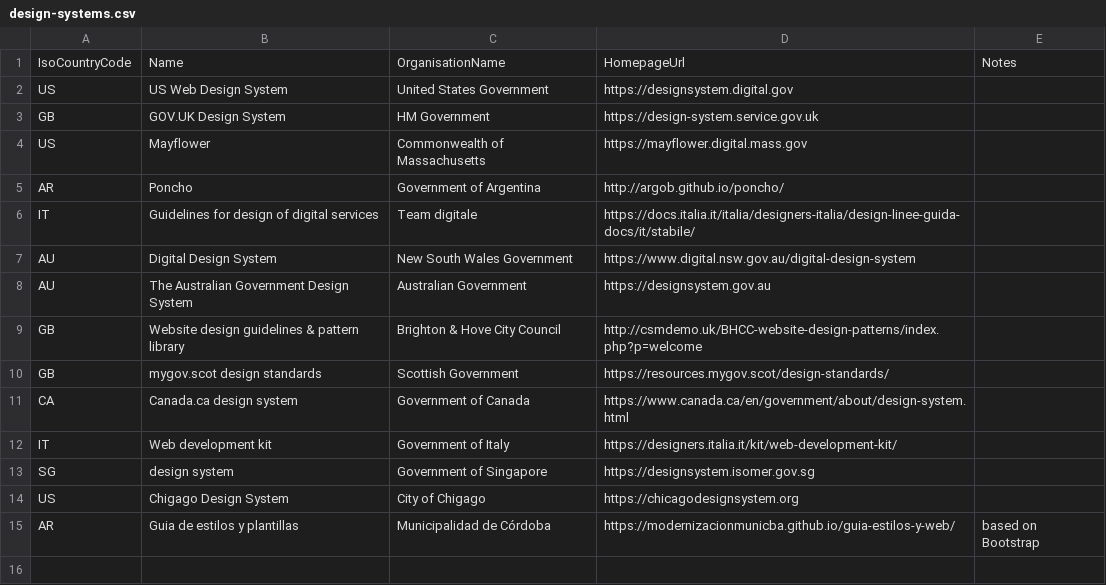
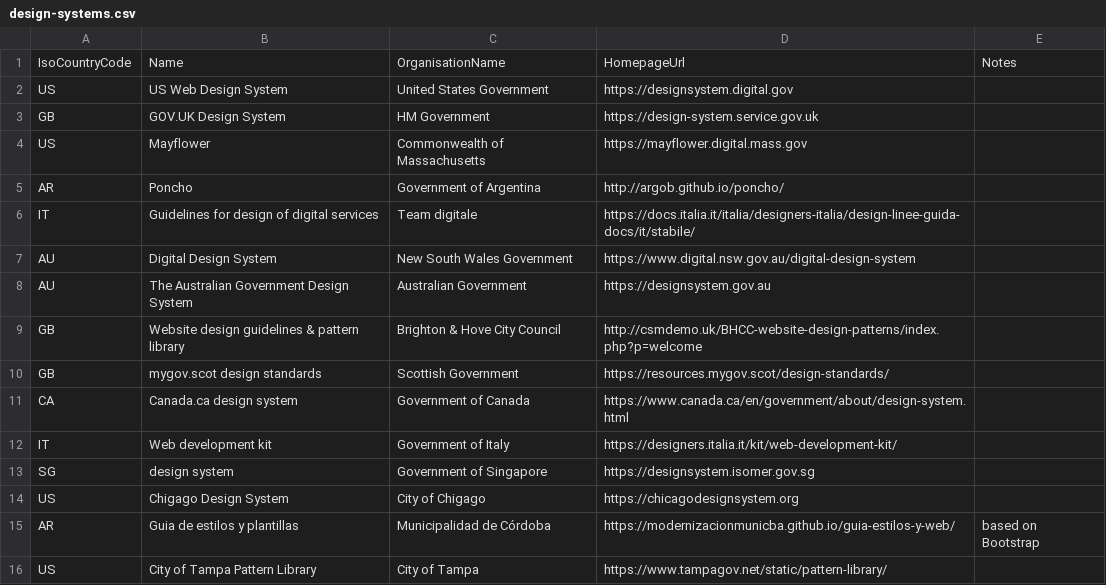
Before and after one commit to platformland/government-design-systems, a CSV file: data/design-systems.csv, drawn as a sheet.

Commit message:
Update design-systems.csv

```diff
--- a/data/design-systems.csv
+++ b/data/design-systems.csv
@@ -15 +15,2 @@ US,Chigago Design System,City of Chigago,https://chicagodesignsystem.org
 AR,Guia de estilos y plantillas,Municipalidad de Córdoba,https://modernizacionmunicba.github.io/guia-estilos-y-web/,based on Bootstrap
+US,City of Tampa Pattern Library,City of Tampa,https://www.tampagov.net/static/pattern-library/,
```
